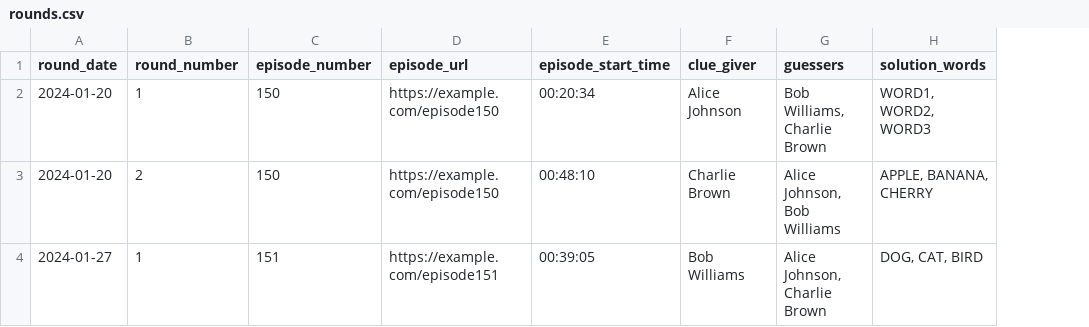
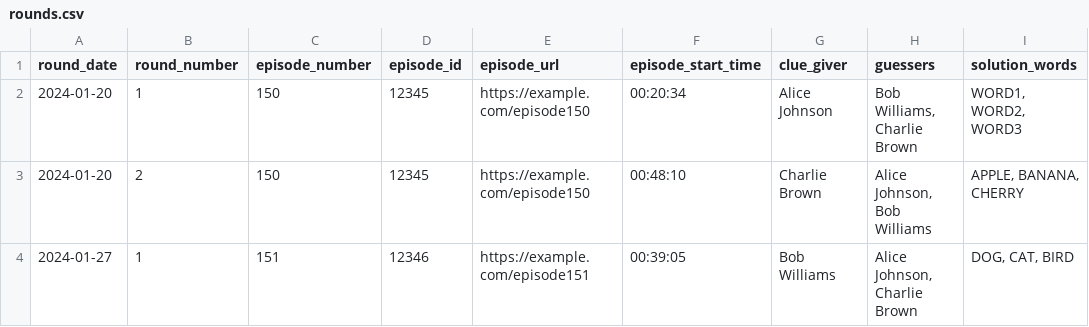
Before and after one commit to epeterso2/kealoa-reference, a CSV file: templates/csv/rounds.csv, drawn as a sheet; only a part is shown; the diff names each change by its address in the sheet, - before the commit and + after, or states it on an @@ line.

Commit message:
Issue 17 - Add libsyn episode id

```diff
--- a/templates/csv/rounds.csv
+++ b/templates/csv/rounds.csv
+column D (episode_id), rows 2-4: 12345 | 12345 | 12346
```
Also changed, not shown: 4 other files.
